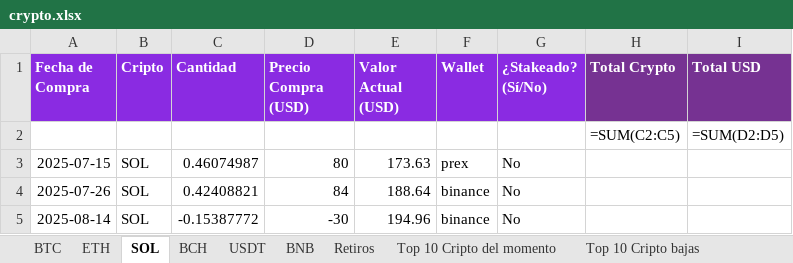
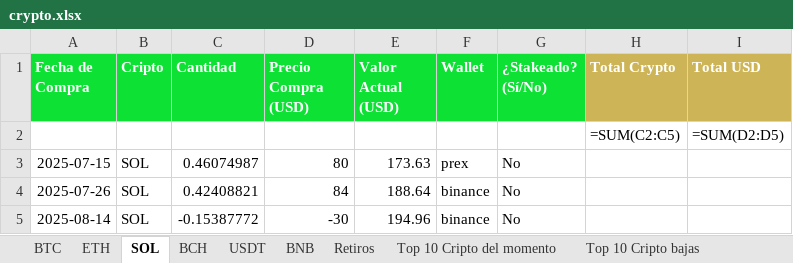
Before and after one commit to blackweaver/investment, an Excel workbook: crypto.xlsx, sheet SOL, drawn as a sheet; values as stored, in another font and other column widths than the file's, no borders; formulas without a stored value are shown as written; the diff names each change by its address in the sheet, - before the commit and + after, or states it on an @@ line.

```diff
--- a/crypto.xlsx (sheet SOL)
+++ b/crypto.xlsx (sheet SOL)
-A1:G1 fill: #8A2BE2
+A1:G1 fill: #0CE134
-H1:I1 fill: #763292
+H1:I1 fill: #CDB557
```
Also changed, not shown: sheet Tendencia de mis criptos, sheet Totales, sheet USDT, sheet ETH, sheet Binance Spot, sheet Top 10 Cripto del momento, 5 more sheets, charts or pictures, actions.xlsx.
